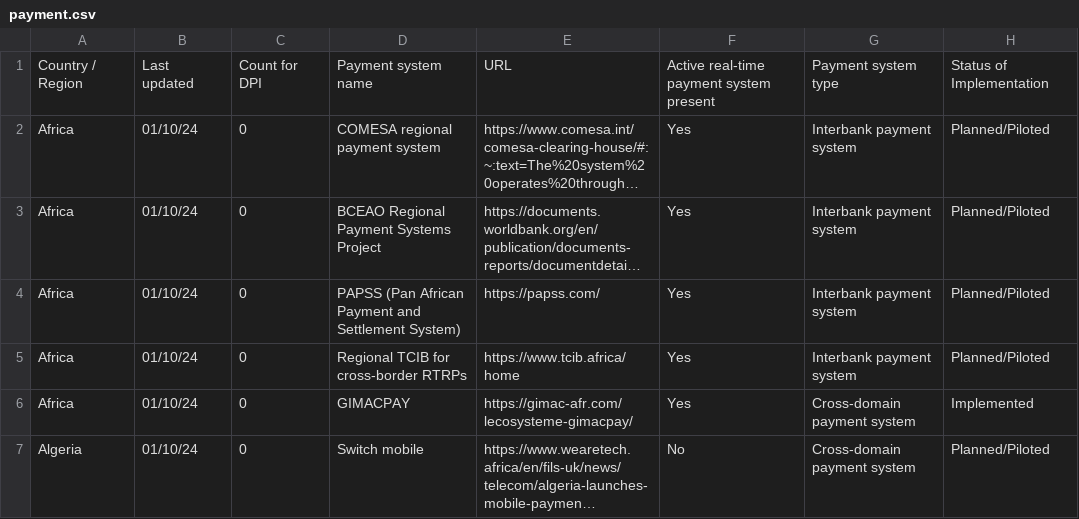
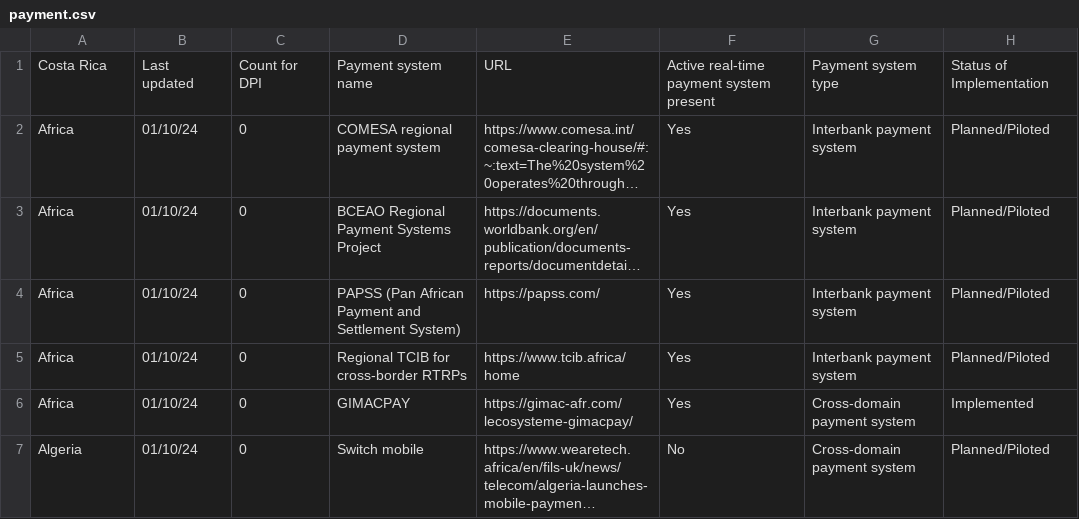
Before and after one commit to olizilla/digital-public-infra-map, a CSV file: public/data/latest/payment.csv, drawn as a sheet; only a part is shown; long unchanged cells end in …; the diff names each change by its address in the sheet, - before the commit and + after, or states it on an @@ line.

Commit message:
wip: revert bad column header in payment.csv
i am testing to see the rest of the csv diff report. i will fix this after that.

```diff
--- a/public/data/latest/payment.csv
+++ b/public/data/latest/payment.csv
-A1: Country / Region
+A1: Costa Rica
```
